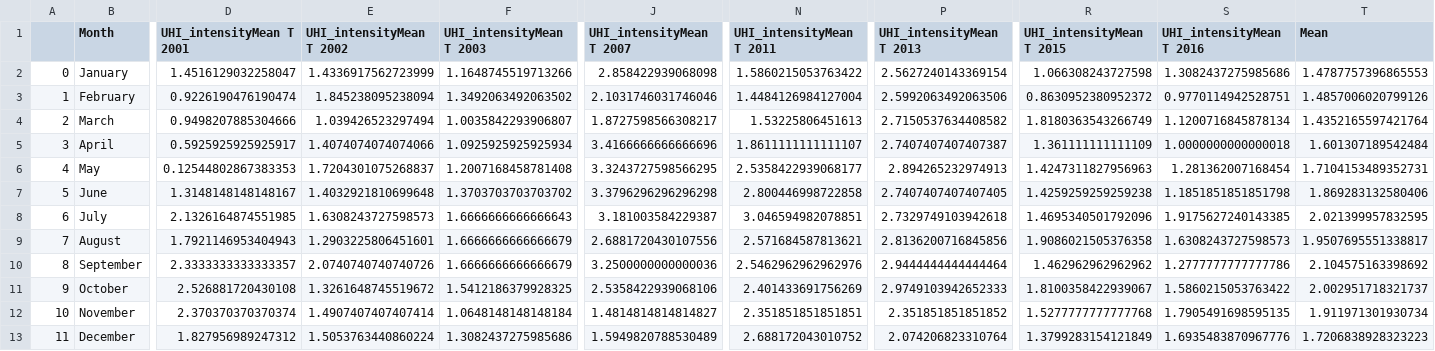
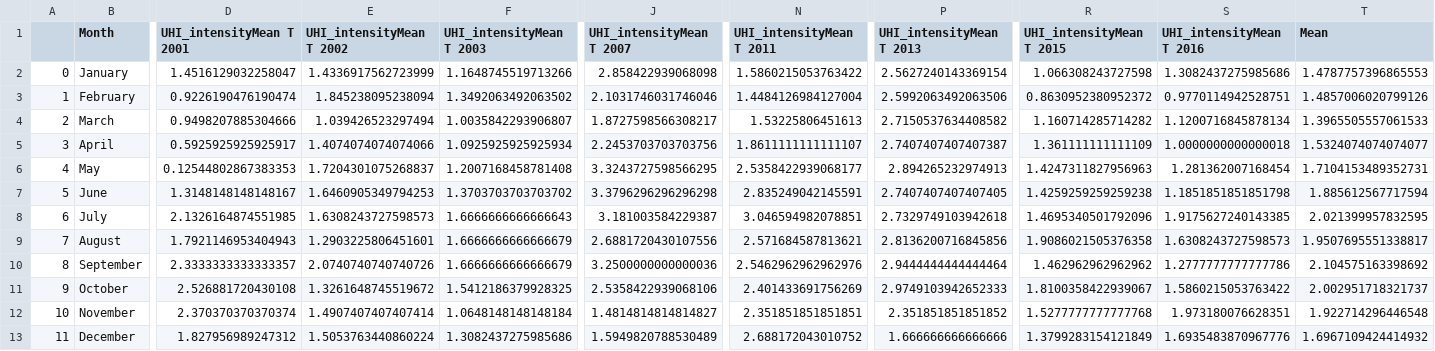
Before and after one commit to bastian6666/urban_climate, a CSV file: UHI_intensityMean T.csv, drawn as a sheet; only a part is shown, gaps mark what is left out; the diff names each change by its address in the sheet, - before the commit and + after, or states it on an @@ line.

```diff
--- a/UHI_intensityMean T.csv
+++ b/UHI_intensityMean T.csv
-R4 (UHI_intensityMean T 2015): 1.8180363543266749
+R4 (UHI_intensityMean T 2015): 1.160714285714282
-T4 (Mean): 1.4352165597421764
+T4 (Mean): 1.3965505557061533
-J5 (UHI_intensityMean T 2007): 3.4166666666666696
+J5 (UHI_intensityMean T 2007): 2.2453703703703756
-T5 (Mean): 1.601307189542484
+T5 (Mean): 1.5324074074074077
-E7 (UHI_intensityMean T 2002): 1.4032921810699648
+E7 (UHI_intensityMean T 2002): 1.6460905349794253
-N7 (UHI_intensityMean T 2011): 2.800446998722858
+N7 (UHI_intensityMean T 2011): 2.835249042145591
-T7 (Mean): 1.869283132580406
+T7 (Mean): 1.885612567717594
-S12 (UHI_intensityMean T 2016): 1.7905491698595135
+S12 (UHI_intensityMean T 2016): 1.973180076628351
-T12 (Mean): 1.911971301930734
+T12 (Mean): 1.922714296446548
-P13 (UHI_intensityMean T 2013): 2.074206823310764
+P13 (UHI_intensityMean T 2013): 1.666666666666666
-T13 (Mean): 1.7206838928323223
+T13 (Mean): 1.6967109424414932
```
Also changed, not shown: Mean T_temperature_df.csv, UHI_intensityMinimum T.csv, 5 other files.
